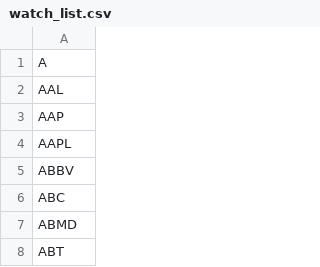
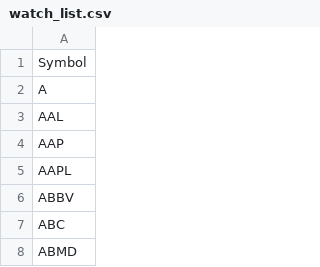
Before and after one commit to salylgw/gammath_spot, a CSV file: watch_list.csv, drawn as a sheet; only a part is shown; the shorter side is filled out with more unchanged rows; the diff names each change by its address in the sheet, - before the commit and + after, or states it on an @@ line.

Commit message:
Make the watchlist a PD symbol series
Signed-off-by: Salyl Bhagwat <salylsb@gmail.com>

```diff
--- a/watch_list.csv
+++ b/watch_list.csv
+row 1: Symbol
```
Also changed, not shown: 3 other files.
